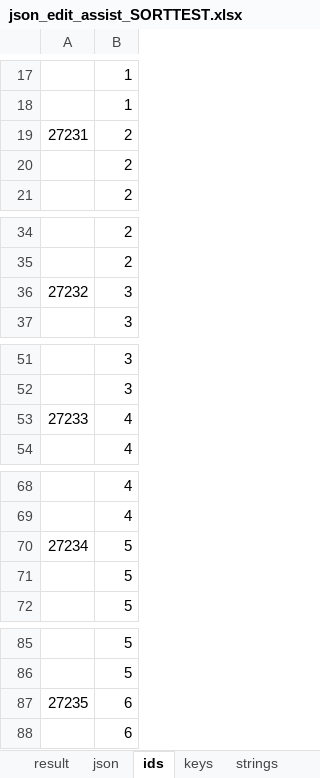
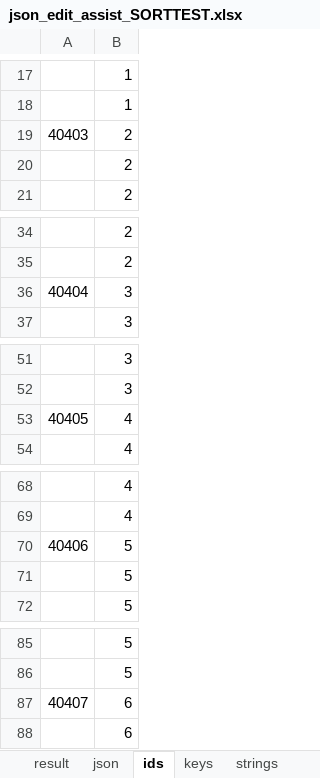
Before and after one commit to ogjex/d2neverdies, an Excel workbook: data/local/lng/json_edit_assist_SORTTEST.xlsx, sheet ids, drawn as a sheet; only a part is shown, gaps mark what is left out; values as stored, in another font and other column widths than the file's, no borders; the diff covers the shown part only; the diff names each change by its address in the sheet, - before the commit and + after, or states it on an @@ line.

```diff
--- a/data/local/lng/json_edit_assist_SORTTEST.xlsx (sheet ids)
+++ b/data/local/lng/json_edit_assist_SORTTEST.xlsx (sheet ids)
-A19: 27231
+A19: 40403
-A36: 27232
+A36: 40404
-A53: 27233
+A53: 40405
-A70: 27234
+A70: 40406
-A87: 27235
+A87: 40407
```
Also changed, not shown: 82 edited cells elsewhere in this sheet, sheet result, sheet keys, data/hd/items/items_json_edit_assist.xlsx, 2 other files.
